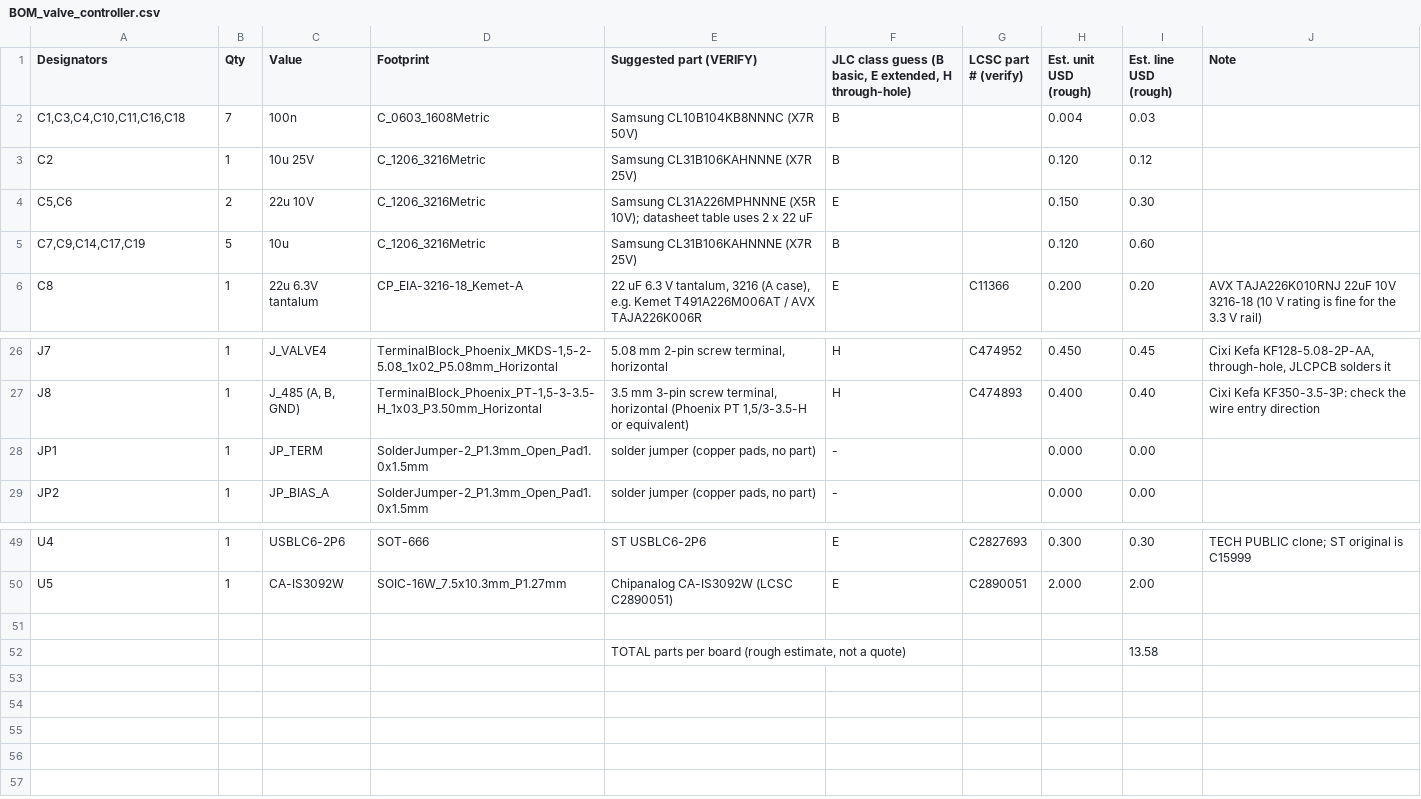
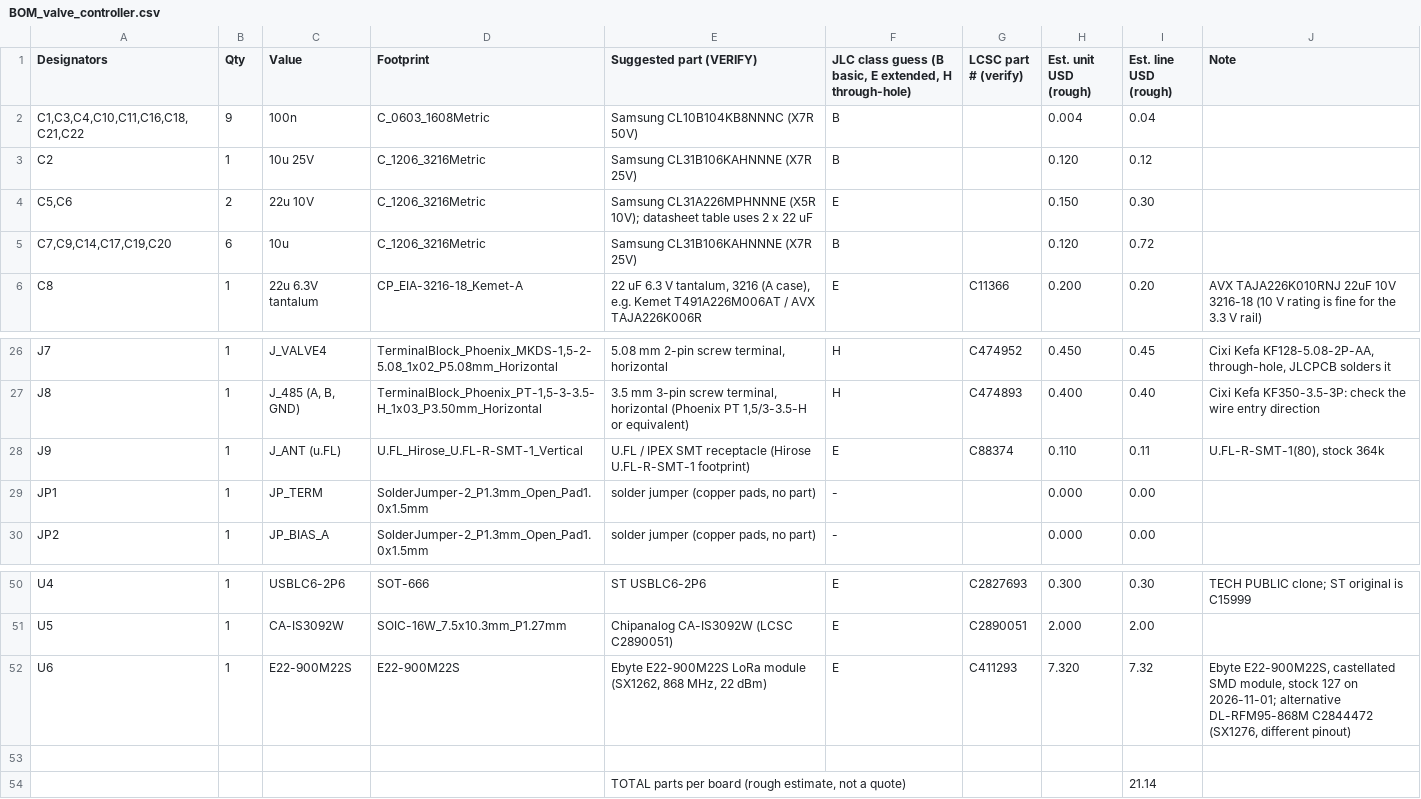
Before and after one commit to mtilocca/sprinkler-valve-controller, a CSV file: hardware/fab/BOM_valve_controller.csv, drawn as a sheet; only a part is shown, gaps mark what is left out.

```diff
--- a/hardware/fab/BOM_valve_controller.csv
+++ b/hardware/fab/BOM_valve_controller.csv
@@ -1,6 +1,6 @@
 Designators,Qty,Value,Footprint,Suggested part (VERIFY),"JLC class guess (B basic, E extended, H through-hole)",LCSC part # (verify),Est. unit USD (rough),Est. line USD (rough),Note
-"C1,C3,C4,C10,C11,C16,C18",7,100n,C_0603_1608Metric,Samsung CL10B104KB8NNNC (X7R 50V),B,,0.004,0.03,
+"C1,C3,C4,C10,C11,C16,C18,C21,C22",9,100n,C_0603_1608Metric,Samsung CL10B104KB8NNNC (X7R 50V),B,,0.004,0.04,
 C2,1,10u 25V,C_1206_3216Metric,Samsung CL31B106KAHNNNE (X7R 25V),B,,0.120,0.12,
 "C5,C6",2,22u 10V,C_1206_3216Metric,Samsung CL31A226MPHNNNE (X5R 10V); datasheet table uses 2 x 22 uF,E,,0.150,0.30,
-"C7,C9,C14,C17,C19",5,10u,C_1206_3216Metric,Samsung CL31B106KAHNNNE (X7R 25V),B,,0.120,0.60,
+"C7,C9,C14,C17,C19,C20",6,10u,C_1206_3216Metric,Samsung CL31B106KAHNNNE (X7R 25V),B,,0.120,0.72,
 C8,1,22u 6.3V tantalum,CP_EIA-3216-18_Kemet-A,"22 uF 6.3 V tantalum, 3216 (A case), e.g. Kemet T491A226M006AT / AVX TAJA226K006R",E,C11366,0.200,0.20,AVX TAJA226K010RNJ 22uF 10V 3216-18 (10 V rating is fine for the 3.3 V rail)
@@ -27,2 +27,3 @@ J7,1,J_VALVE4,"TerminalBlock_Phoenix_MKDS-1,5-2-5.08_1x02_P5.08mm_Horizontal","5
 J8,1,"J_485 (A, B, GND)","TerminalBlock_Phoenix_PT-1,5-3-3.5-H_1x03_P3.50mm_Horizontal","3.5 mm 3-pin screw terminal, horizontal (Phoenix PT 1,5/3-3.5-H or equivalent)",H,C474893,0.400,0.40,Cixi Kefa KF350-3.5-3P: check the wire entry direction
+J9,1,J_ANT (u.FL),U.FL_Hirose_U.FL-R-SMT-1_Vertical,U.FL / IPEX SMT receptacle (Hirose U.FL-R-SMT-1 footprint),E,C88374,0.110,0.11,"U.FL-R-SMT-1(80), stock 364k"
 JP1,1,JP_TERM,SolderJumper-2_P1.3mm_Open_Pad1.0x1.5mm,"solder jumper (copper pads, no part)",-,,0.000,0.00,
@@ -50,3 +51,4 @@ U4,1,USBLC6-2P6,SOT-666,ST USBLC6-2P6,E,C2827693,0.300,0.30,TECH PUBLIC clone; S
 U5,1,CA-IS3092W,SOIC-16W_7.5x10.3mm_P1.27mm,Chipanalog CA-IS3092W (LCSC C2890051),E,C2890051,2.000,2.00,
+U6,1,E22-900M22S,E22-900M22S,"Ebyte E22-900M22S LoRa module (SX1262, 868 MHz, 22 dBm)",E,C411293,7.320,7.32,"Ebyte E22-900M22S, castellated SMD module, stock 127 on 2026-11-01; alternative DL-RFM95-868M C2844472 (SX1276, different pinout)"
 
-,,,,"TOTAL parts per board (rough estimate, not a quote)",,,,13.58
+,,,,"TOTAL parts per board (rough estimate, not a quote)",,,,21.14
```
Also changed, not shown: hardware/fab/BOM_JLCPCB_import.csv, hardware/fab/CPL_valve_controller.csv, 40 other files.
